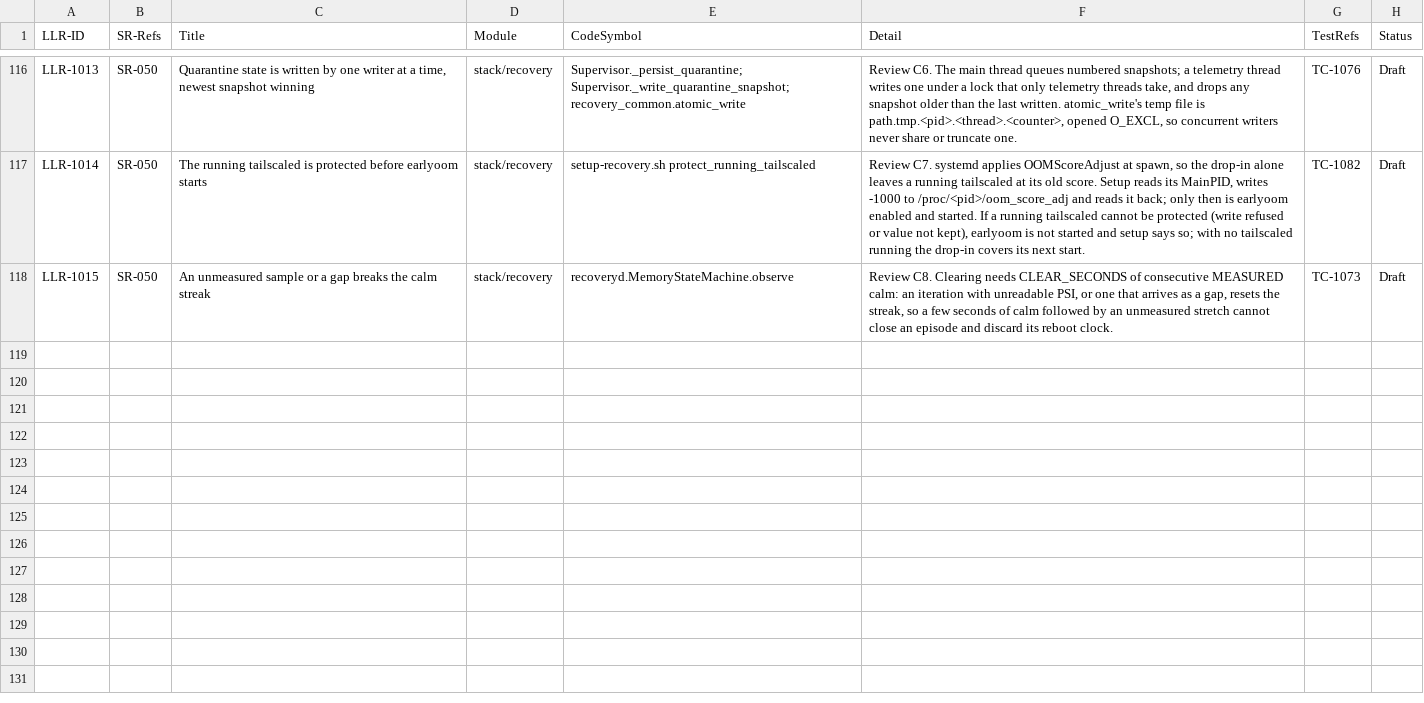
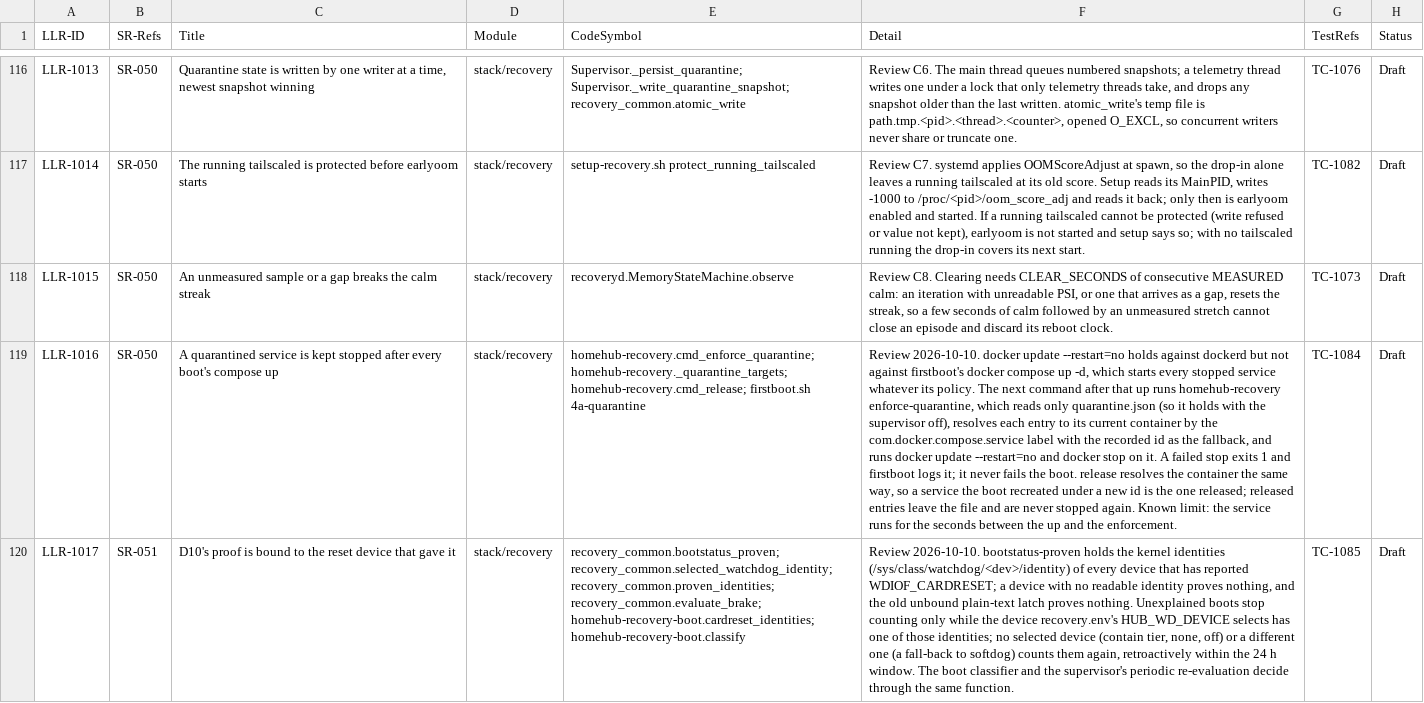
Before and after one commit to diytechy/MiniPC-Deployer, a CSV file: docs/requirements/low-level-requirements.csv, drawn as a sheet; only a part is shown, gaps mark what is left out; the diff covers the shown part only; the diff names each change by its address in the sheet, - before the commit and + after, or states it on an @@ line.

```diff
--- a/docs/requirements/low-level-requirements.csv
+++ b/docs/requirements/low-level-requirements.csv
+row 119: LLR-1016 | SR-050 | A quarantined service is kept stopped after every boot's compose up | stack/recovery | homehub-recovery.cmd_enforce_quarantine; homehub-recovery._quarantine_targets; homehub-recovery.cmd_release; firstboot.sh 4a-quarantine | Review 2026-10-10. docker update --restart=no holds against dockerd but not against firstboot's docker compose up -d, which starts every stopped service whatever its policy. The next command after that up runs homehub-recovery enforce-quarantine, which reads only quarantine.json (so it holds with the supervisor off), resolves each entry to its current container by the com.docker.compose.service label with the recorded id as the fallback, and runs docker update --restart=no and docker stop on it. A failed stop exits 1 and firstboot logs it; it never fails the boot. release resolves the container the same way, so a service the boot recreated under a new id is the one released; released entries leave the file and are never stopped again. Known limit: the service runs for the seconds between the up and the enforcement. | TC-1084 | Draft
+row 120: LLR-1017 | SR-051 | D10's proof is bound to the reset device that gave it | stack/recovery | recovery_common.bootstatus_proven; recovery_common.selected_watchdog_identity; recovery_common.proven_identities; recovery_common.evaluate_brake; homehub-recovery-boot.cardreset_identities; homehub-recovery-boot.classify | Review 2026-10-10. bootstatus-proven holds the kernel identities (/sys/class/watchdog/<dev>/identity) of every device that has reported WDIOF_CARDRESET; a device with no readable identity proves nothing, and the old unbound plain-text latch proves nothing. Unexplained boots stop counting only while the device recovery.env's HUB_WD_DEVICE selects has one of those identities; no selected device (contain tier, none, off) or a different one (a fall-back to softdog) counts them again, retroactively within the 24 h window. The boot classifier and the supervisor's periodic re-evaluation decide through the same function. | TC-1085 | Draft
```
Also changed, not shown: 1 added row and 2 edited cells elsewhere in this file, docs/requirements/system-requirements.csv, 11 other files.
